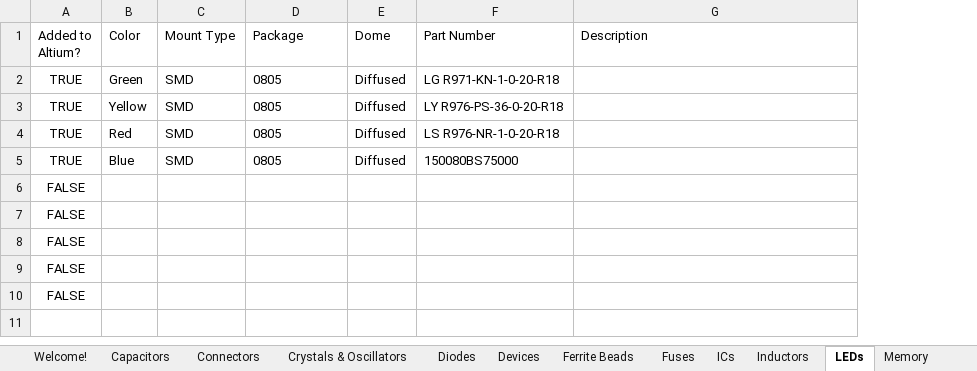
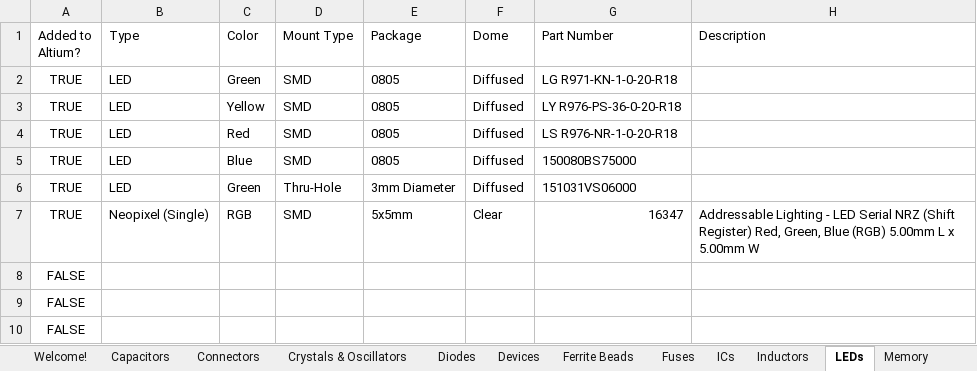
Before and after one commit to uf-mil-electrical/MIL-Altium, an Excel workbook: Altium Parts.xlsx, sheet LEDs, drawn as a sheet; values as stored, in another font and other column widths than the file's, no borders; table styles not drawn; removed rows and columns are numbered as before the commit, all else as after; the diff names each change by its address in the sheet, - before the commit and + after, or states it on an @@ line.

```diff
--- a/Altium Parts.xlsx (sheet LEDs)
+++ b/Altium Parts.xlsx (sheet LEDs)
+column B (Type), rows 2-5: all LED
+row 6: TRUE | LED | Green | Thru-Hole | 3mm Diameter | Diffused | 151031VS06000
+row 7: TRUE | Neopixel (Single) | RGB | SMD | 5x5mm | Clear | 16347 | Addressable Lighting - LED Serial NRZ (Shift Register) Red, Green, Blue (RGB) 5.00mm L x 5.00mm W
-row 9: FALSE
-row 10: FALSE
```
Also changed, not shown: sheet Connectors, sheet Capacitors, sheet Resistors, formulas that keep their value, 21 other files.
